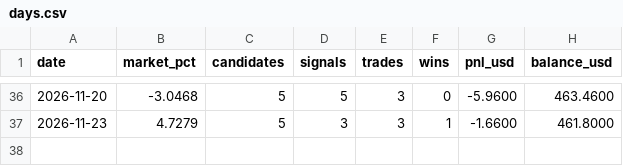
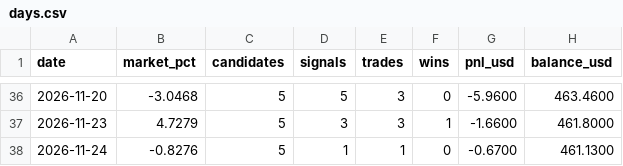
Before and after one commit to Mr-MTB/stock-assistant, a CSV file: journal/days.csv, drawn as a sheet; only a part is shown, gaps mark what is left out; the diff names each change by its address in the sheet, - before the commit and + after, or states it on an @@ line.

```diff
--- a/journal/days.csv
+++ b/journal/days.csv
+row 38: 2026-11-24 | -0.8276 | 5 | 1 | 1 | 0 | -0.6700 | 461.1300
```
Also changed, not shown: journal/signals.csv, journal/trades.csv, 2 other files.
